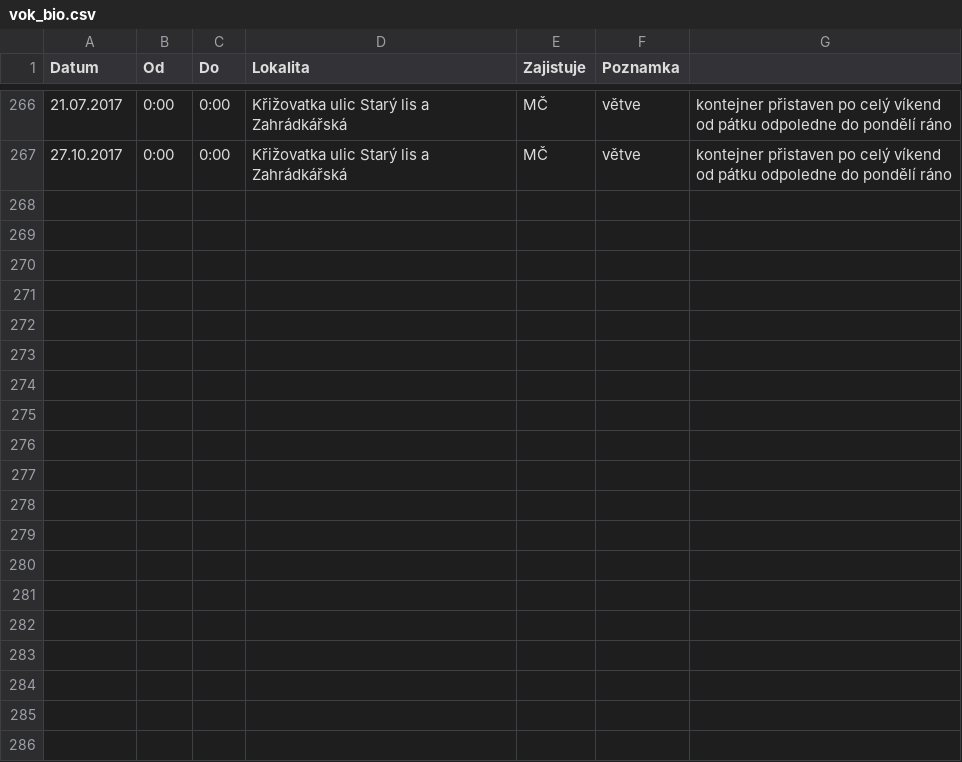
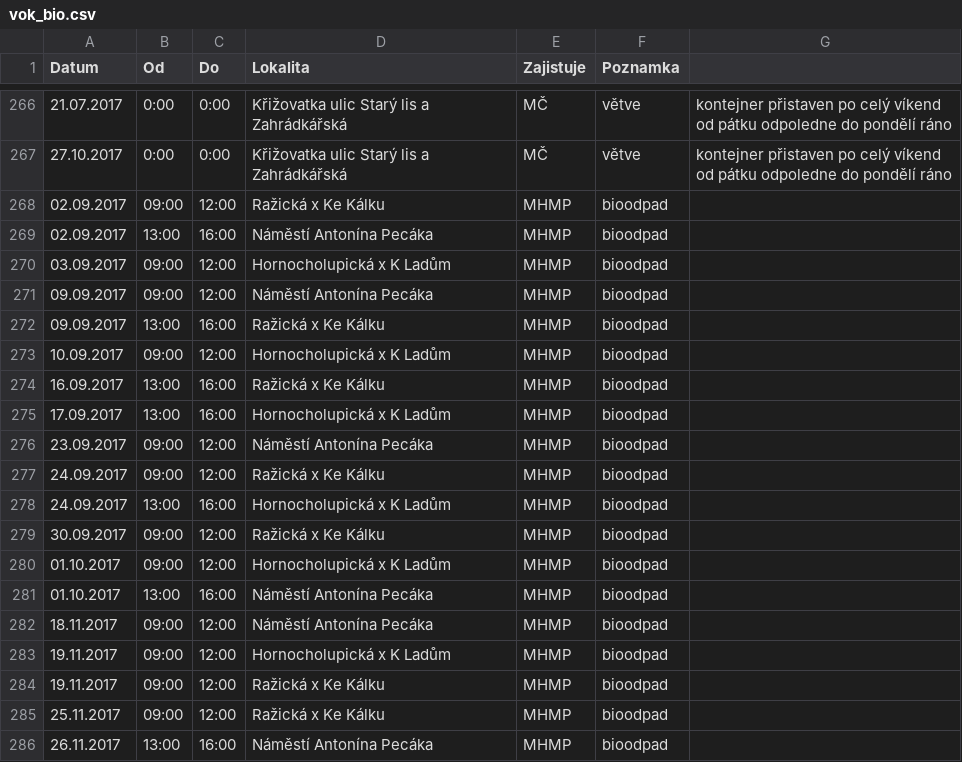
Before and after one commit to janadamec1/dvanactka, a CSV file: Dvanactka/test_files/vok_bio.csv, drawn as a sheet; only a part is shown, gaps mark what is left out.

```diff
--- a/Dvanactka/test_files/vok_bio.csv
+++ b/Dvanactka/test_files/vok_bio.csv
@@ -267 +267,20 @@ Datum;Od;Do;Lokalita;Zajistuje;Poznamka;
 27.10.2017;0:00;0:00;Křižovatka ulic Starý lis a Zahrádkářská;MČ;větve;kontejner přistaven po celý víkend od pátku odpoledne do pondělí ráno
+02.09.2017;09:00;12:00;Ražická x Ke Kálku;MHMP;bioodpad
+02.09.2017;13:00;16:00;Náměstí Antonína Pecáka;MHMP;bioodpad
+03.09.2017;09:00;12:00;Hornocholupická x K Ladům;MHMP;bioodpad
+09.09.2017;09:00;12:00;Náměstí Antonína Pecáka;MHMP;bioodpad
+09.09.2017;13:00;16:00;Ražická x Ke Kálku;MHMP;bioodpad
+10.09.2017;09:00;12:00;Hornocholupická x K Ladům;MHMP;bioodpad
+16.09.2017;13:00;16:00;Ražická x Ke Kálku;MHMP;bioodpad
+17.09.2017;13:00;16:00;Hornocholupická x K Ladům;MHMP;bioodpad
+23.09.2017;09:00;12:00;Náměstí Antonína Pecáka;MHMP;bioodpad
+24.09.2017;09:00;12:00;Ražická x Ke Kálku;MHMP;bioodpad
+24.09.2017;13:00;16:00;Hornocholupická x K Ladům;MHMP;bioodpad
+30.09.2017;09:00;12:00;Ražická x Ke Kálku;MHMP;bioodpad
+01.10.2017;09:00;12:00;Hornocholupická x K Ladům;MHMP;bioodpad
+01.10.2017;13:00;16:00;Náměstí Antonína Pecáka;MHMP;bioodpad
+18.11.2017;09:00;12:00;Náměstí Antonína Pecáka;MHMP;bioodpad
+19.11.2017;09:00;12:00;Hornocholupická x K Ladům;MHMP;bioodpad
+19.11.2017;09:00;12:00;Ražická x Ke Kálku;MHMP;bioodpad
+25.11.2017;09:00;12:00;Ražická x Ke Kálku;MHMP;bioodpad
+26.11.2017;13:00;16:00;Náměstí Antonína Pecáka;MHMP;bioodpad
```
Also changed, not shown: Dvanactka/test_files/vok_vok.csv, 1 other file.
